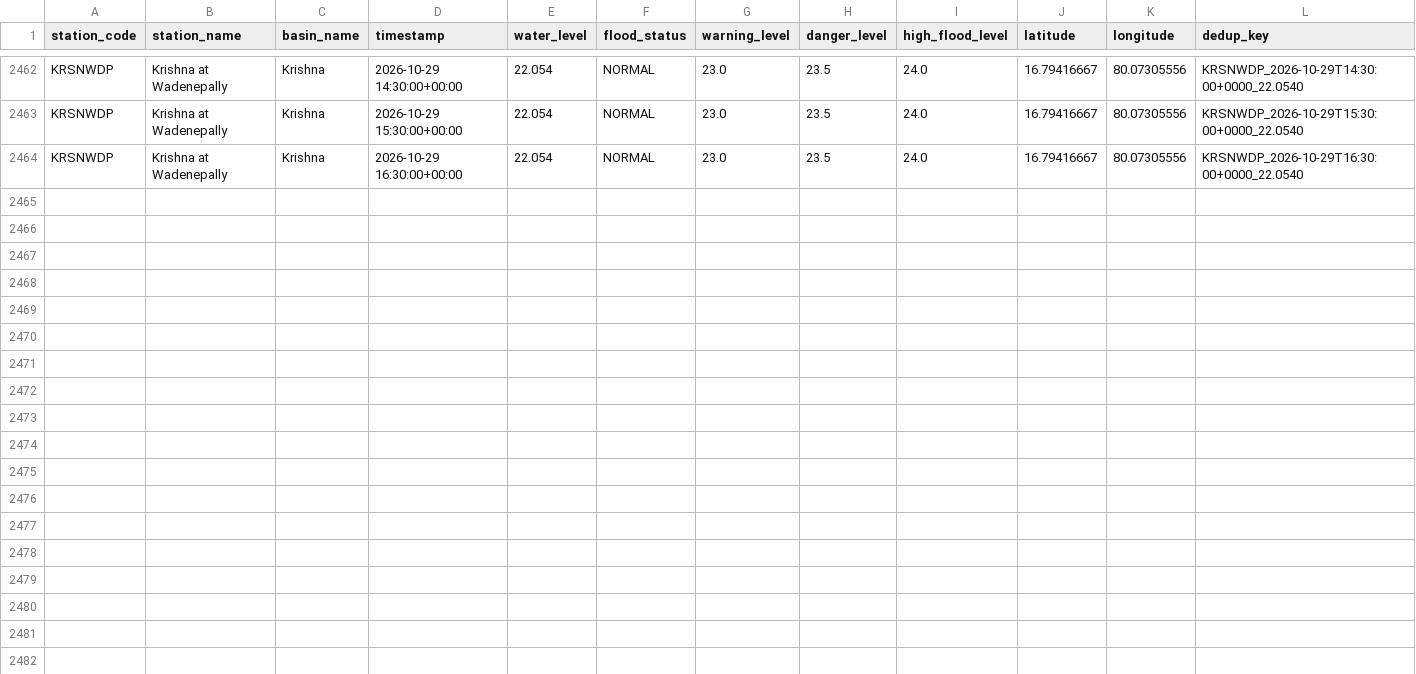
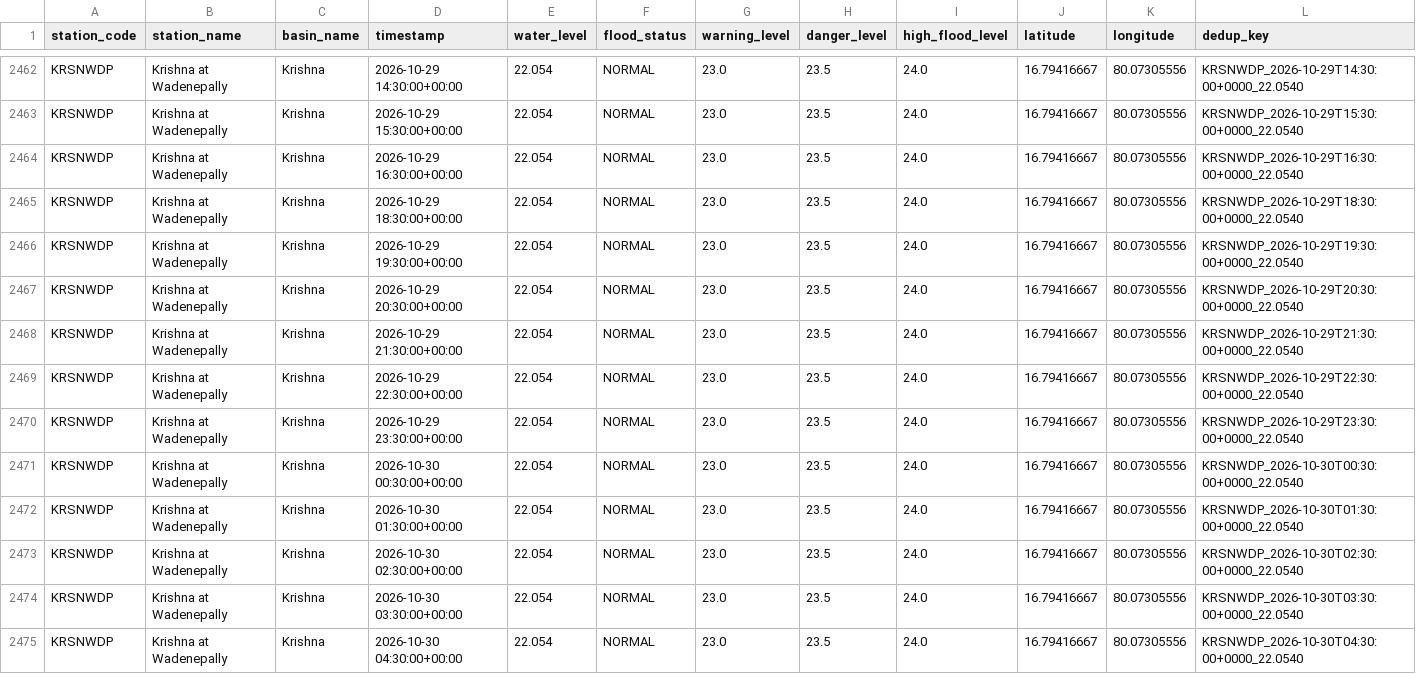
Before and after one commit to Tushar6574/ETLPipeline, a CSV file: output/partitions/KRSNWDP.csv, drawn as a sheet; only a part is shown, gaps mark what is left out; the diff names each change by its address in the sheet, - before the commit and + after, or states it on an @@ line.

```diff
--- a/output/partitions/KRSNWDP.csv
+++ b/output/partitions/KRSNWDP.csv
+row 2465: KRSNWDP | Krishna at Wadenepally | Krishna | 2026-10-29 18:30:00+00:00 | 22.054 | NORMAL | 23.0 | 23.5 | 24.0 | 16.79416667 | 80.07305556 | KRSNWDP_2026-10-29T18:30:00+0000_22.0540
+row 2466: KRSNWDP | Krishna at Wadenepally | Krishna | 2026-10-29 19:30:00+00:00 | 22.054 | NORMAL | 23.0 | 23.5 | 24.0 | 16.79416667 | 80.07305556 | KRSNWDP_2026-10-29T19:30:00+0000_22.0540
+row 2467: KRSNWDP | Krishna at Wadenepally | Krishna | 2026-10-29 20:30:00+00:00 | 22.054 | NORMAL | 23.0 | 23.5 | 24.0 | 16.79416667 | 80.07305556 | KRSNWDP_2026-10-29T20:30:00+0000_22.0540
+row 2468: KRSNWDP | Krishna at Wadenepally | Krishna | 2026-10-29 21:30:00+00:00 | 22.054 | NORMAL | 23.0 | 23.5 | 24.0 | 16.79416667 | 80.07305556 | KRSNWDP_2026-10-29T21:30:00+0000_22.0540
+row 2469: KRSNWDP | Krishna at Wadenepally | Krishna | 2026-10-29 22:30:00+00:00 | 22.054 | NORMAL | 23.0 | 23.5 | 24.0 | 16.79416667 | 80.07305556 | KRSNWDP_2026-10-29T22:30:00+0000_22.0540
+row 2470: KRSNWDP | Krishna at Wadenepally | Krishna | 2026-10-29 23:30:00+00:00 | 22.054 | NORMAL | 23.0 | 23.5 | 24.0 | 16.79416667 | 80.07305556 | KRSNWDP_2026-10-29T23:30:00+0000_22.0540
+row 2471: KRSNWDP | Krishna at Wadenepally | Krishna | 2026-10-30 00:30:00+00:00 | 22.054 | NORMAL | 23.0 | 23.5 | 24.0 | 16.79416667 | 80.07305556 | KRSNWDP_2026-10-30T00:30:00+0000_22.0540
+row 2472: KRSNWDP | Krishna at Wadenepally | Krishna | 2026-10-30 01:30:00+00:00 | 22.054 | NORMAL | 23.0 | 23.5 | 24.0 | 16.79416667 | 80.07305556 | KRSNWDP_2026-10-30T01:30:00+0000_22.0540
+row 2473: KRSNWDP | Krishna at Wadenepally | Krishna | 2026-10-30 02:30:00+00:00 | 22.054 | NORMAL | 23.0 | 23.5 | 24.0 | 16.79416667 | 80.07305556 | KRSNWDP_2026-10-30T02:30:00+0000_22.0540
+row 2474: KRSNWDP | Krishna at Wadenepally | Krishna | 2026-10-30 03:30:00+00:00 | 22.054 | NORMAL | 23.0 | 23.5 | 24.0 | 16.79416667 | 80.07305556 | KRSNWDP_2026-10-30T03:30:00+0000_22.0540
+row 2475: KRSNWDP | Krishna at Wadenepally | Krishna | 2026-10-30 04:30:00+00:00 | 22.054 | NORMAL | 23.0 | 23.5 | 24.0 | 16.79416667 | 80.07305556 | KRSNWDP_2026-10-30T04:30:00+0000_22.0540
```
Also changed, not shown: output/partitions/YMNCKT.csv, 3 other files.
